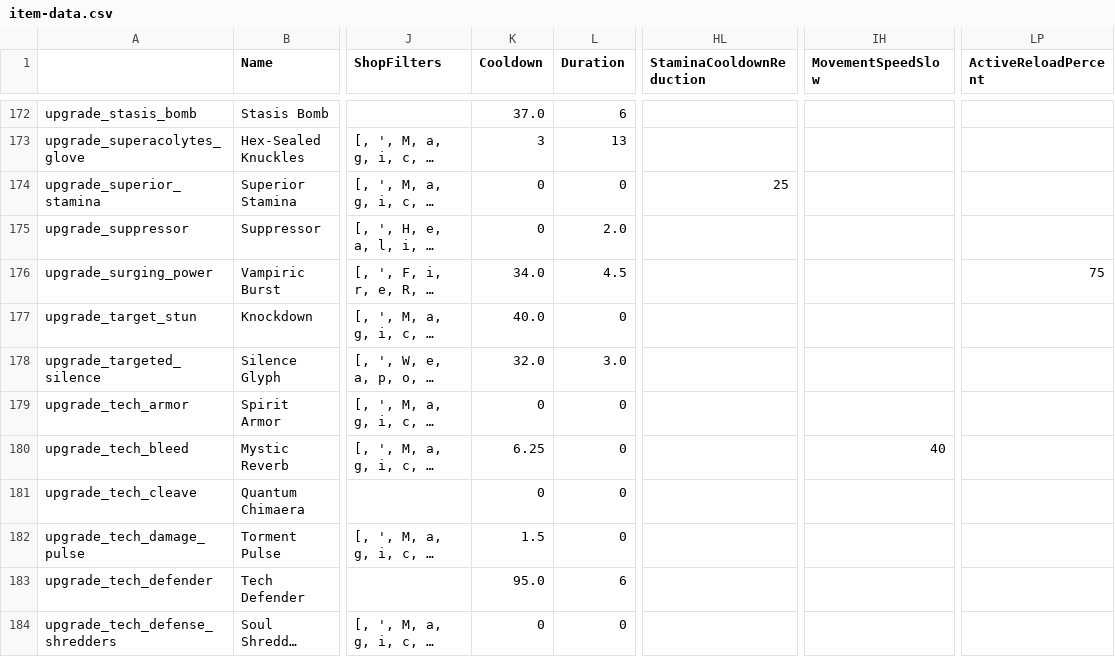
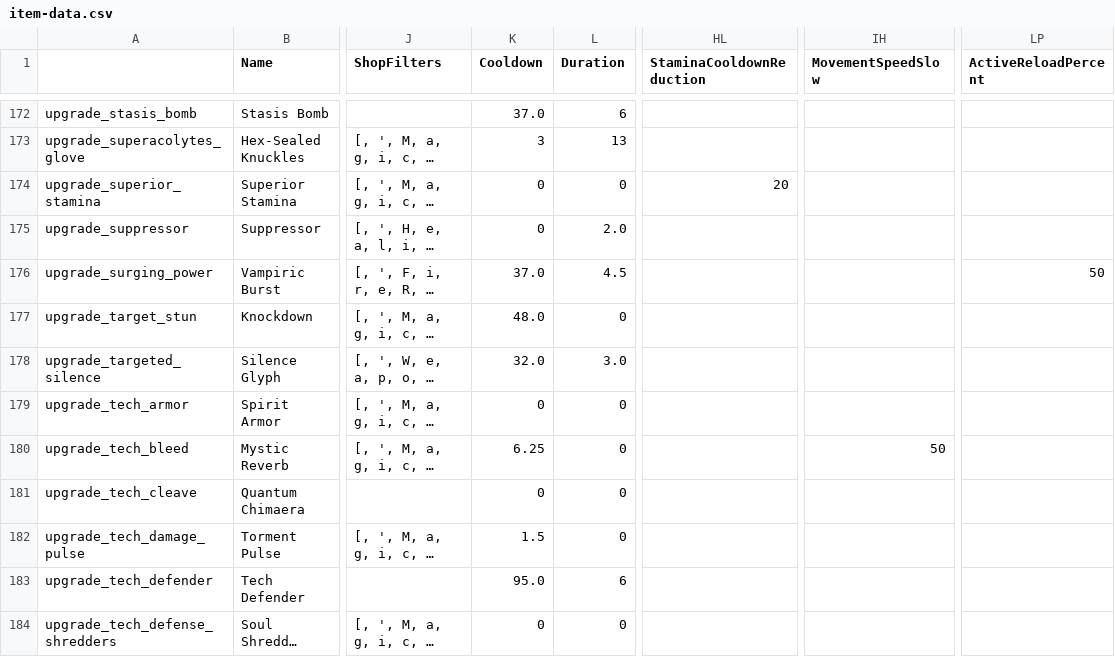
Before and after one commit to deadlock-wiki/deadbot, a CSV file: output-data/csv/item-data.csv, drawn as a sheet; only a part is shown, gaps mark what is left out; long unchanged cells end in …; the diff covers the shown part only; the diff names each change by its address in the sheet, - before the commit and + after, or states it on an @@ line.

```diff
--- a/output-data/csv/item-data.csv
+++ b/output-data/csv/item-data.csv
-HL174 (StaminaCooldownReduction): 25
+HL174 (StaminaCooldownReduction): 20
-K176 (Cooldown): 34.0
+K176 (Cooldown): 37.0
-LP176 (ActiveReloadPercent): 75
+LP176 (ActiveReloadPercent): 50
-K177 (Cooldown): 40.0
+K177 (Cooldown): 48.0
-IH180 (MovementSpeedSlow): 40
+IH180 (MovementSpeedSlow): 50
```
Also changed, not shown: 58 edited cells elsewhere in this file, output-data/csv/hero-data.csv, 25 other files.
